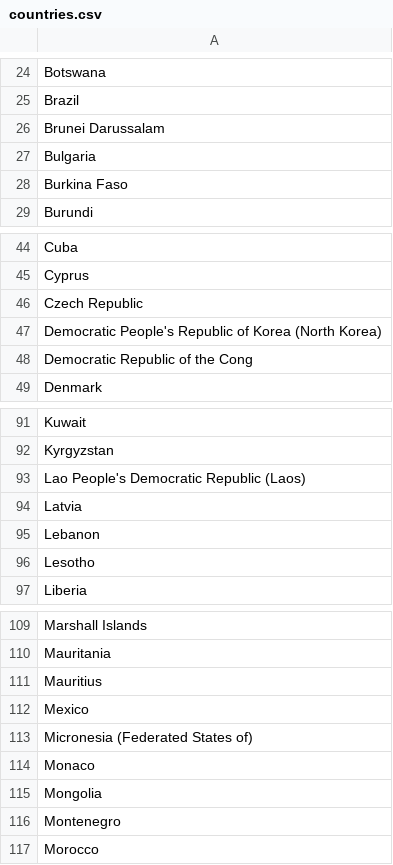
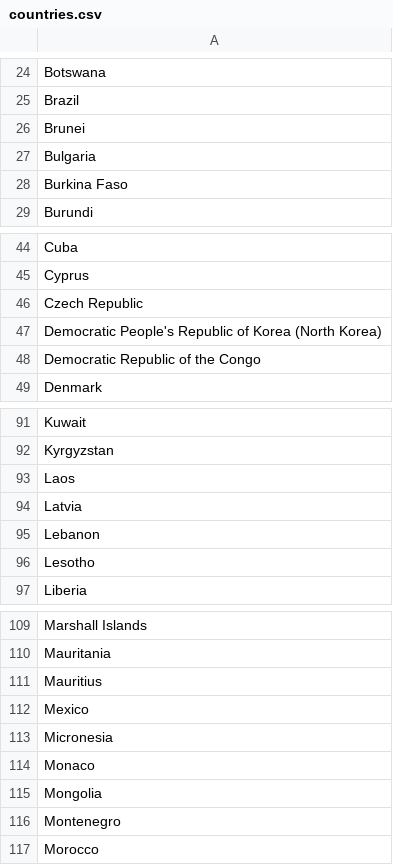
Before and after one commit to M4598bm/President-2016, a CSV file: countries.csv, drawn as a sheet; only a part is shown, gaps mark what is left out.

Commit message:
Update countries.csv

```diff
--- a/countries.csv
+++ b/countries.csv
@@ -25,3 +25,3 @@ Botswana
 Brazil
-Brunei Darussalam
+Brunei
 Bulgaria
@@ -47,3 +47,3 @@ Czech Republic
 Democratic People's Republic of Korea (North Korea)
-Democratic Republic of the Cong
+Democratic Republic of the Congo
 Denmark
@@ -92,3 +92,3 @@ Kuwait
 Kyrgyzstan
-Lao People's Democratic Republic (Laos)
+Laos
 Latvia
@@ -112,3 +112,3 @@ Mauritius
 Mexico
-Micronesia (Federated States of)
+Micronesia
 Monaco
```
